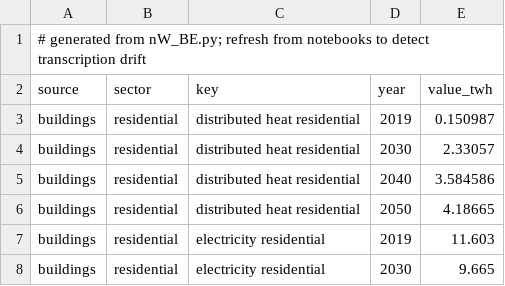
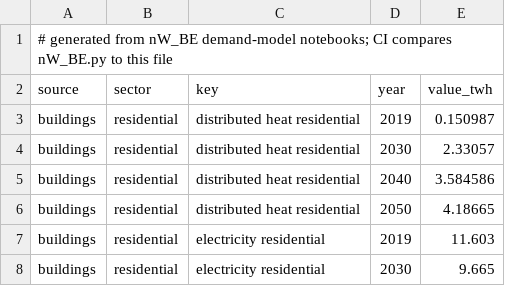
Before and after one commit to laterrea/negaWatt-BE, a CSV file: data/energy_totals_overrides.csv, drawn as a sheet; only a part is shown.

```diff
--- a/data/energy_totals_overrides.csv
+++ b/data/energy_totals_overrides.csv
@@ -1,2 +1,2 @@
-# generated from nW_BE.py; refresh from notebooks to detect transcription drift
+# generated from nW_BE demand-model notebooks; CI compares nW_BE.py to this file
 source,sector,key,year,value_twh
```
Also changed, not shown: 21 other files.
